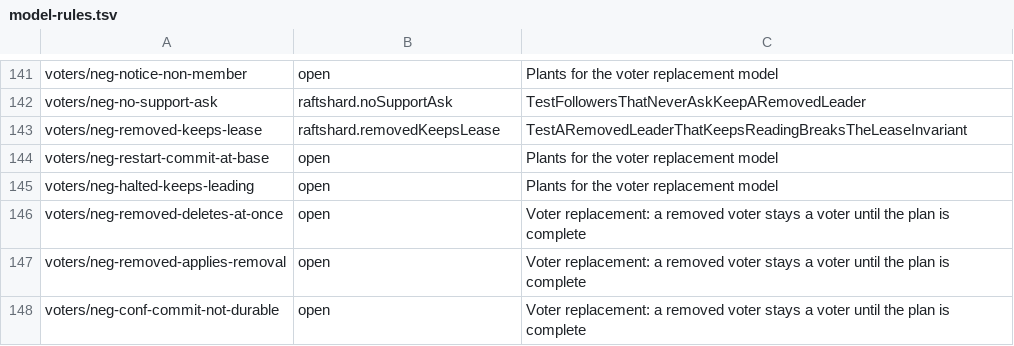
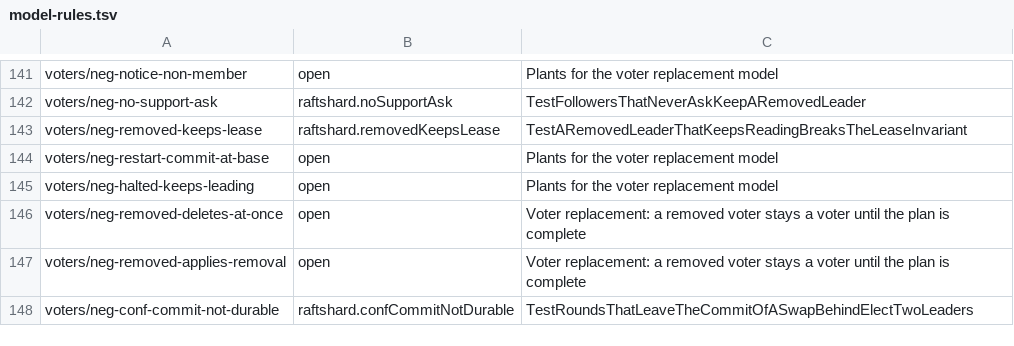
Before and after one commit to nvcnvn/rock-solid, a TSV file: scripts/model-rules.tsv, drawn as a sheet; only a part is shown, gaps mark what is left out.

```diff
--- a/scripts/model-rules.tsv
+++ b/scripts/model-rules.tsv
@@ -147,2 +147,2 @@ voters/neg-removed-deletes-at-once	open	Voter replacement: a removed voter stays
 voters/neg-removed-applies-removal	open	Voter replacement: a removed voter stays a voter until the plan is complete
-voters/neg-conf-commit-not-durable	open	Voter replacement: a removed voter stays a voter until the plan is complete
+voters/neg-conf-commit-not-durable	raftshard.confCommitNotDurable	TestRoundsThatLeaveTheCommitOfASwapBehindElectTwoLeaders
```
Also changed, not shown: 9 other files.
